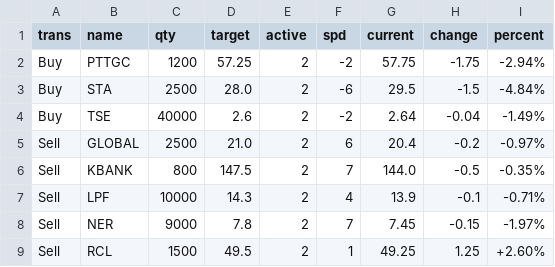
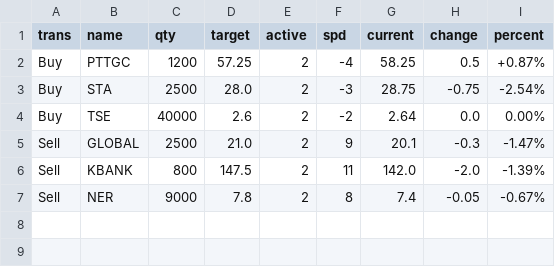
Before and after one commit to santimcs/A8, a CSV file: Data/ORDERS-PLACED.csv, drawn as a sheet.

```diff
--- a/Data/ORDERS-PLACED.csv
+++ b/Data/ORDERS-PLACED.csv
@@ -1,9 +1,7 @@
 trans,name,qty,target,active,spd,current,change,percent
-Buy,PTTGC,1200,57.25,2,-2,57.75,-1.75,-2.94%
-Buy,STA,2500,28.0,2,-6,29.5,-1.5,-4.84%
-Buy,TSE,40000,2.6,2,-2,2.64,-0.04,-1.49%
-Sell,GLOBAL,2500,21.0,2,6,20.4,-0.2,-0.97%
-Sell,KBANK,800,147.5,2,7,144.0,-0.5,-0.35%
-Sell,LPF,10000,14.3,2,4,13.9,-0.1,-0.71%
-Sell,NER,9000,7.8,2,7,7.45,-0.15,-1.97%
-Sell,RCL,1500,49.5,2,1,49.25,1.25,+2.60%
+Buy,PTTGC,1200,57.25,2,-4,58.25,0.5,+0.87%
+Buy,STA,2500,28.0,2,-3,28.75,-0.75,-2.54%
+Buy,TSE,40000,2.6,2,-2,2.64,0.0,0.00%
+Sell,GLOBAL,2500,21.0,2,9,20.1,-0.3,-1.47%
+Sell,KBANK,800,147.5,2,11,142.0,-2.0,-1.39%
+Sell,NER,9000,7.8,2,8,7.4,-0.05,-0.67%
```
Also changed, not shown: Data/5-day-average.csv, Data/consensus.csv, 34 other files.
